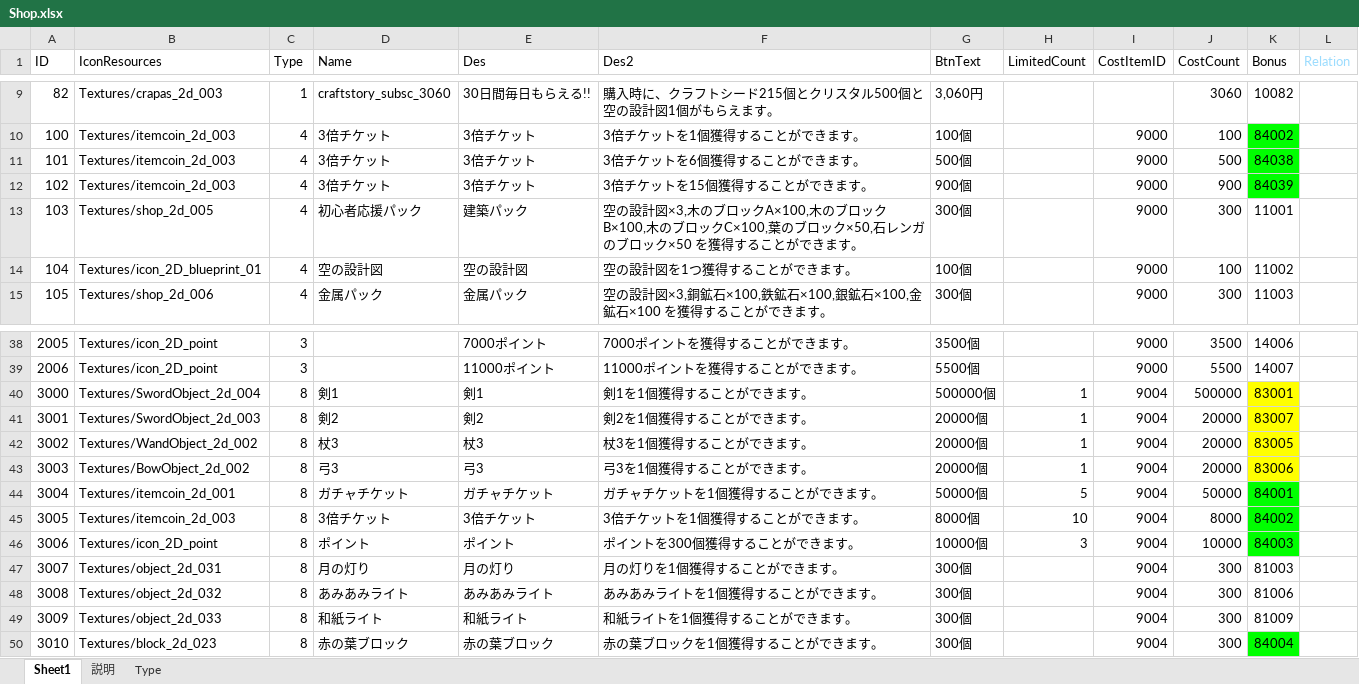
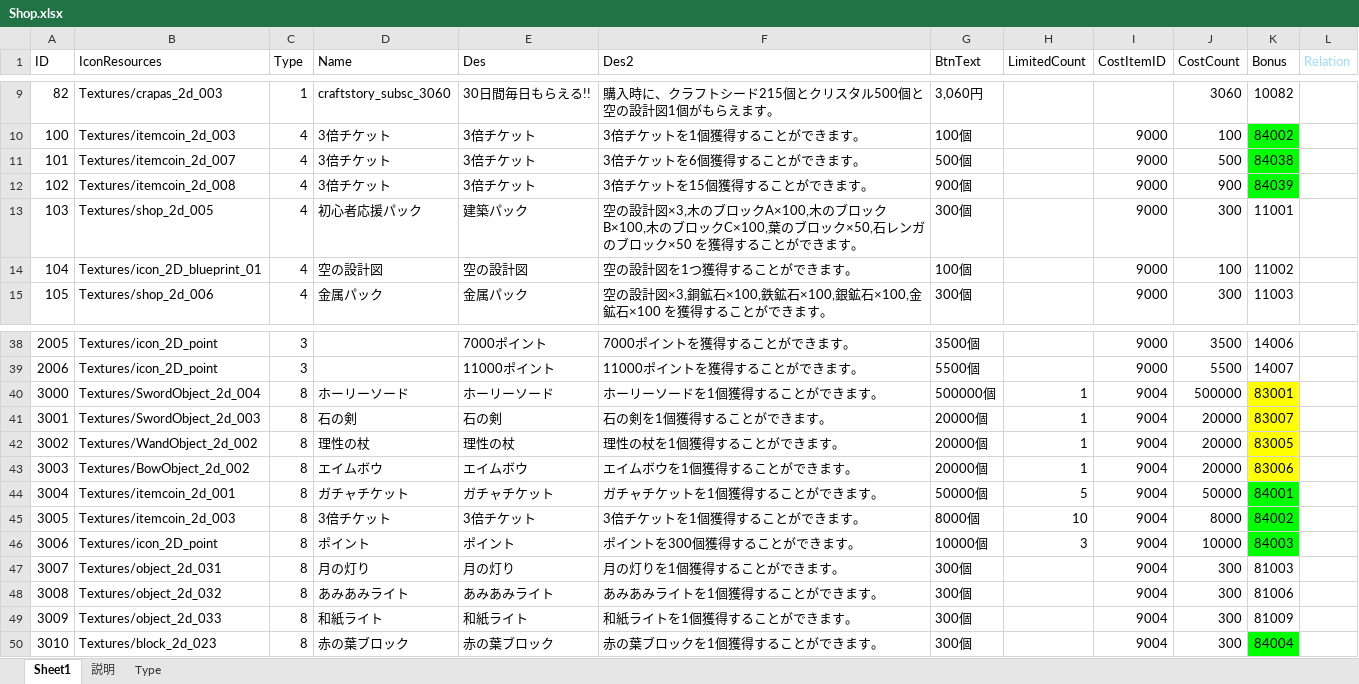
Before and after one commit to jobcrowngame/CraftStory, an Excel workbook: Config/Excel/Shop.xlsx, sheet Sheet1, drawn as a sheet; only a part is shown, gaps mark what is left out; values as stored, in another font and other column widths than the file's, no borders; table styles not drawn; the diff names each change by its address in the sheet, - before the commit and + after, or states it on an @@ line.

```diff
--- a/Config/Excel/Shop.xlsx (sheet Sheet1)
+++ b/Config/Excel/Shop.xlsx (sheet Sheet1)
-B11 (IconResources): Textures/itemcoin_2d_003
+B11 (IconResources): Textures/itemcoin_2d_007
-B12 (IconResources): Textures/itemcoin_2d_003
+B12 (IconResources): Textures/itemcoin_2d_008
-D40 (Name): 剣1
+D40 (Name): ホーリーソード
-E40 (Des): 剣1
+E40 (Des): ホーリーソード
-F40 (Des2): 剣1を1個獲得することができます。
+F40 (Des2): ホーリーソードを1個獲得することができます。
-D41 (Name): 剣2
+D41 (Name): 石の剣
-E41 (Des): 剣2
+E41 (Des): 石の剣
-F41 (Des2): 剣2を1個獲得することができます。
+F41 (Des2): 石の剣を1個獲得することができます。
-D42 (Name): 杖3
+D42 (Name): 理性の杖
-E42 (Des): 杖3
+E42 (Des): 理性の杖
-F42 (Des2): 杖3を1個獲得することができます。
+F42 (Des2): 理性の杖を1個獲得することができます。
-D43 (Name): 弓3
+D43 (Name): エイムボウ
-E43 (Des): 弓3
+E43 (Des): エイムボウ
-F43 (Des2): 弓3を1個獲得することができます。
+F43 (Des2): エイムボウを1個獲得することができます。
```
Also changed, not shown: Config/Excel/Item.xlsx, Config/Excel/RandomBonusPond.xlsx, 5 other files.
